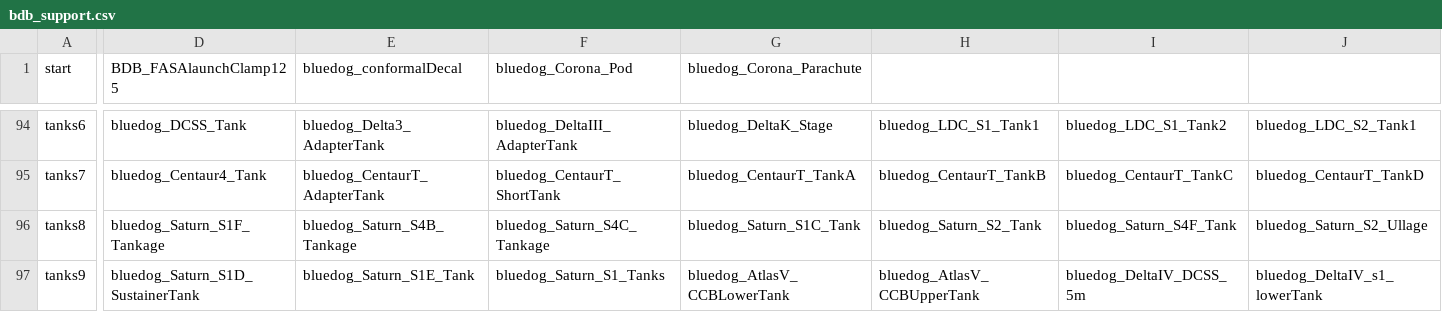
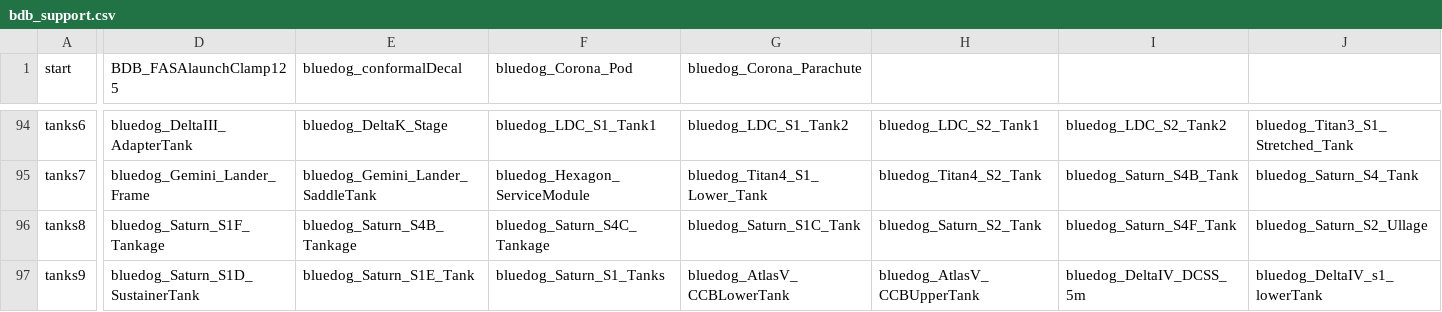
Before and after one commit to Gupyzer0/Spacelines-Tree, a CSV file: src/bdb_support.csv, drawn as a sheet; only a part is shown, gaps mark what is left out; the diff covers the shown part only; the diff names each change by its address in the sheet, - before the commit and + after, or states it on an @@ line.

Commit message:
Icons and new balloon tanks branch

```diff
--- a/src/bdb_support.csv
+++ b/src/bdb_support.csv
-D94 (BDB_FASAlaunchClamp125): bluedog_DCSS_Tank
+D94 (BDB_FASAlaunchClamp125): bluedog_DeltaIII_AdapterTank
-E94 (bluedog_conformalDecal): bluedog_Delta3_AdapterTank
+E94 (bluedog_conformalDecal): bluedog_DeltaK_Stage
-F94 (bluedog_Corona_Pod): bluedog_DeltaIII_AdapterTank
+F94 (bluedog_Corona_Pod): bluedog_LDC_S1_Tank1
-G94 (bluedog_Corona_Parachute): bluedog_DeltaK_Stage
+G94 (bluedog_Corona_Parachute): bluedog_LDC_S1_Tank2
-H94: bluedog_LDC_S1_Tank1
+H94: bluedog_LDC_S2_Tank1
-I94: bluedog_LDC_S1_Tank2
+I94: bluedog_LDC_S2_Tank2
-J94: bluedog_LDC_S2_Tank1
+J94: bluedog_Titan3_S1_Stretched_Tank
-D95 (BDB_FASAlaunchClamp125): bluedog_Centaur4_Tank
+D95 (BDB_FASAlaunchClamp125): bluedog_Gemini_Lander_Frame
-E95 (bluedog_conformalDecal): bluedog_CentaurT_AdapterTank
+E95 (bluedog_conformalDecal): bluedog_Gemini_Lander_SaddleTank
-F95 (bluedog_Corona_Pod): bluedog_CentaurT_ShortTank
+F95 (bluedog_Corona_Pod): bluedog_Hexagon_ServiceModule
-G95 (bluedog_Corona_Parachute): bluedog_CentaurT_TankA
+G95 (bluedog_Corona_Parachute): bluedog_Titan4_S1_Lower_Tank
-H95: bluedog_CentaurT_TankB
+H95: bluedog_Titan4_S2_Tank
-I95: bluedog_CentaurT_TankC
+I95: bluedog_Saturn_S4B_Tank
-J95: bluedog_CentaurT_TankD
+J95: bluedog_Saturn_S4_Tank
```
Also changed, not shown: 5 added rows and 98 edited cells elsewhere in this file, src/tech_tree.csv, 40 other files.
